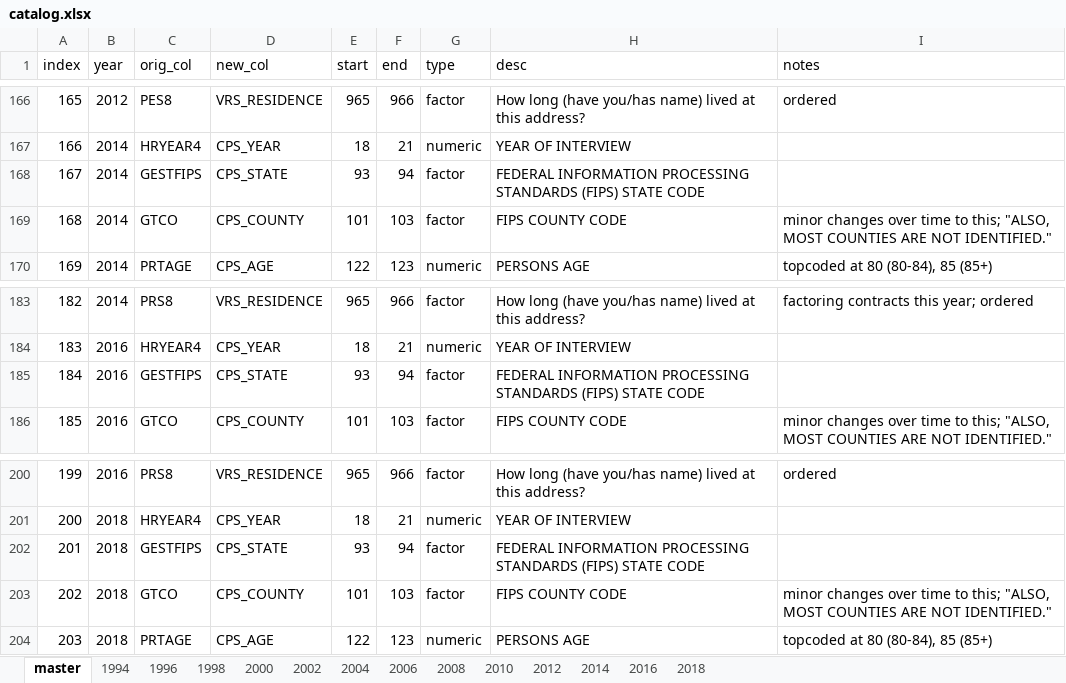
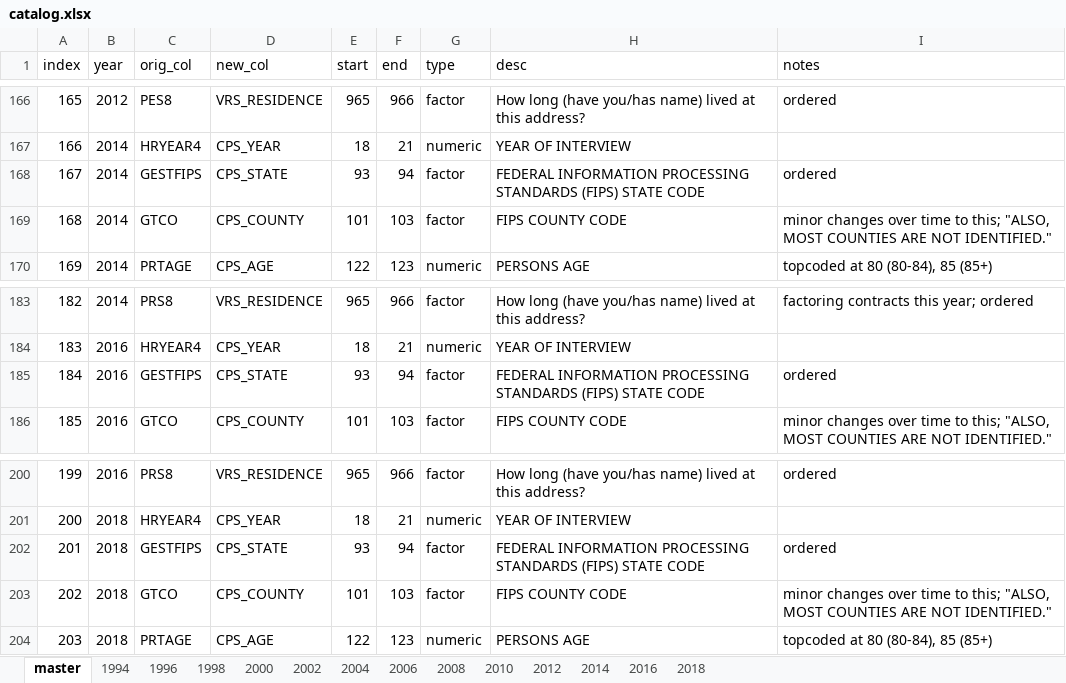
Before and after one commit to Reed-EVIC/cpsvote, an Excel workbook: data-raw/catalog.xlsx, sheet master, drawn as a sheet; only a part is shown, gaps mark what is left out; values as stored, in another font and other column widths than the file's, no borders; the diff covers the shown part only; the diff names each change by its address in the sheet, - before the commit and + after, or states it on an @@ line.

Commit message:
Updated so that state was ordered

```diff
--- a/data-raw/catalog.xlsx (sheet master)
+++ b/data-raw/catalog.xlsx (sheet master)
-I168 (notes): (empty)
+I168 (notes): ordered
-I185 (notes): (empty)
+I185 (notes): ordered
-I202 (notes): (empty)
+I202 (notes): ordered
```
Also changed, not shown: 10 edited cells elsewhere in this sheet, 1 other file.
